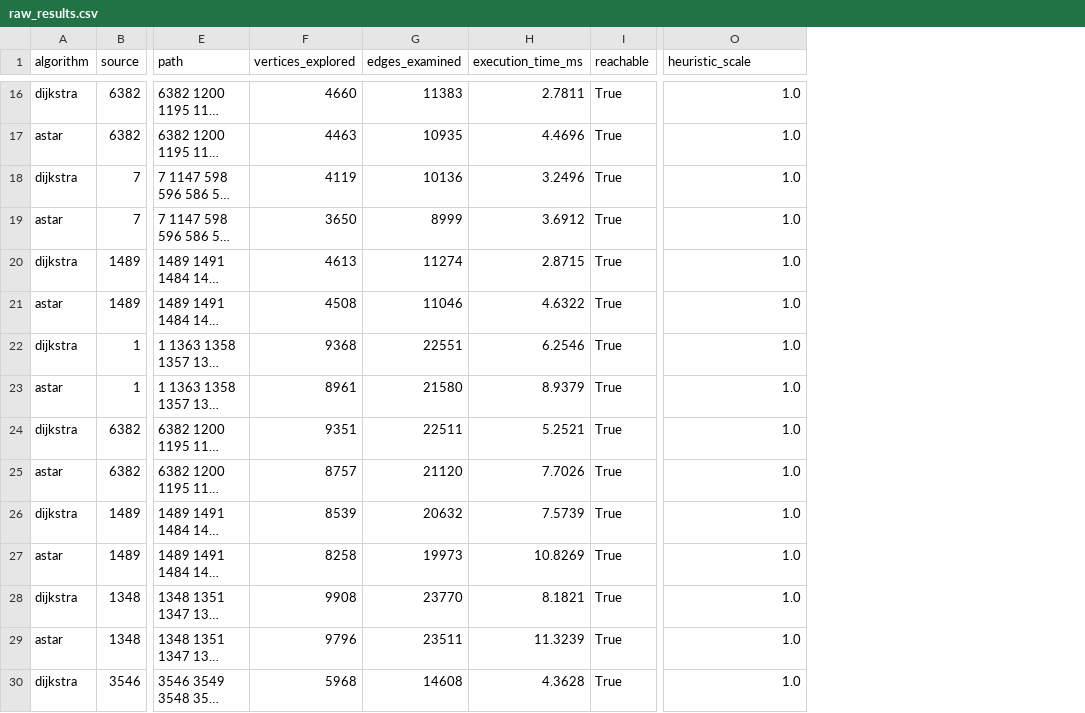
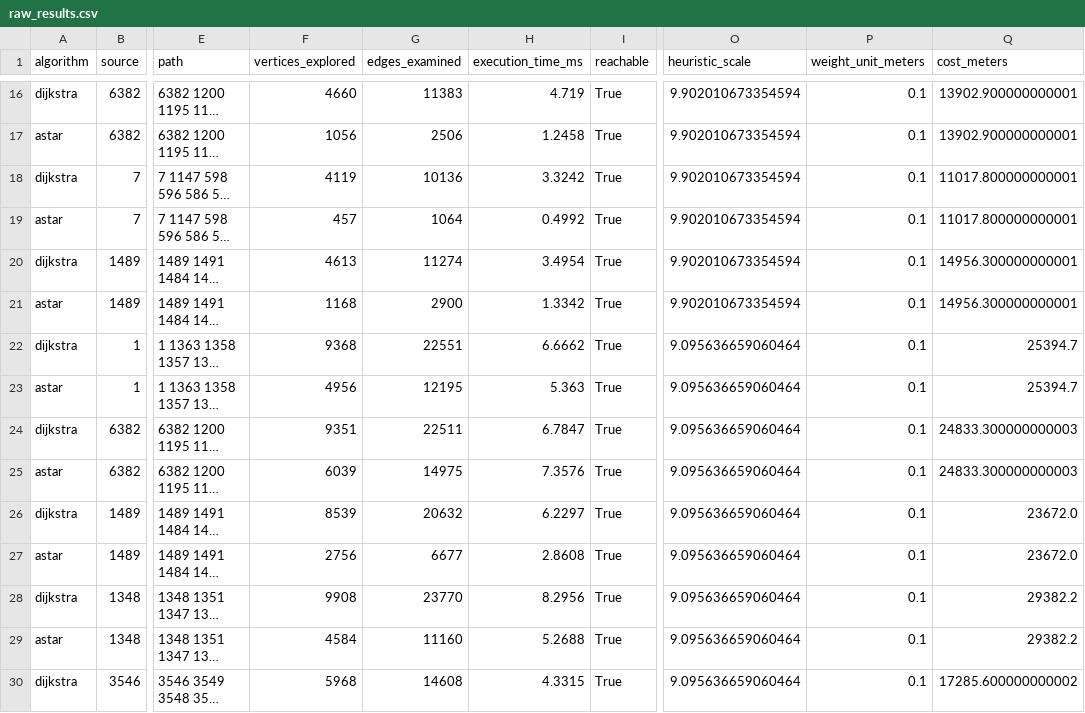
Before and after one commit to Anukul1712/DAA_ShortestPath, a CSV file: results/tables/raw_results.csv, drawn as a sheet; only a part is shown, gaps mark what is left out; long unchanged cells end in …; the diff covers the shown part only; the diff names each change by its address in the sheet, - before the commit and + after, or states it on an @@ line.

```diff
--- a/results/tables/raw_results.csv
+++ b/results/tables/raw_results.csv
+column P (weight_unit_meters), rows 16-30: all 0.1
+column Q (cost_meters), rows 16-30: 13902.900000000001 | 13902.900000000001 | 11017.800000000001 | 11017.800000000001 | 14956.300000000001 | 14956.300000000001 | 25394.7 | 25394.7 | 24833.300000000003 | 24833.300000000003 | 23672.0 | 23672.0 | 29382.2 | 29382.2 | 17285.600000000002
-H16 (execution_time_ms): 2.7811
+H16 (execution_time_ms): 4.719
-O16:O21 (heuristic_scale): 1.0
+O16:O21 (heuristic_scale): 9.902010673354594
-F17 (vertices_explored): 4463
+F17 (vertices_explored): 1056
-G17 (edges_examined): 10935
+G17 (edges_examined): 2506
-H17 (execution_time_ms): 4.4696
+H17 (execution_time_ms): 1.2458
-H18 (execution_time_ms): 3.2496
+H18 (execution_time_ms): 3.3242
-F19 (vertices_explored): 3650
+F19 (vertices_explored): 457
-G19 (edges_examined): 8999
+G19 (edges_examined): 1064
-H19 (execution_time_ms): 3.6912
+H19 (execution_time_ms): 0.4992
-H20 (execution_time_ms): 2.8715
+H20 (execution_time_ms): 3.4954
-F21 (vertices_explored): 4508
+F21 (vertices_explored): 1168
-G21 (edges_examined): 11046
+G21 (edges_examined): 2900
-H21 (execution_time_ms): 4.6322
+H21 (execution_time_ms): 1.3342
-H22 (execution_time_ms): 6.2546
+H22 (execution_time_ms): 6.6662
-O22:O30 (heuristic_scale): 1.0
+O22:O30 (heuristic_scale): 9.095636659060464
-F23 (vertices_explored): 8961
+F23 (vertices_explored): 4956
-G23 (edges_examined): 21580
+G23 (edges_examined): 12195
-H23 (execution_time_ms): 8.9379
+H23 (execution_time_ms): 5.363
-H24 (execution_time_ms): 5.2521
+H24 (execution_time_ms): 6.7847
-F25 (vertices_explored): 8757
+F25 (vertices_explored): 6039
-G25 (edges_examined): 21120
+G25 (edges_examined): 14975
-H25 (execution_time_ms): 7.7026
+H25 (execution_time_ms): 7.3576
-H26 (execution_time_ms): 7.5739
+H26 (execution_time_ms): 6.2297
-F27 (vertices_explored): 8258
+F27 (vertices_explored): 2756
-G27 (edges_examined): 19973
+G27 (edges_examined): 6677
-H27 (execution_time_ms): 10.8269
+H27 (execution_time_ms): 2.8608
-H28 (execution_time_ms): 8.1821
+H28 (execution_time_ms): 8.2956
-F29 (vertices_explored): 9796
+F29 (vertices_explored): 4584
-G29 (edges_examined): 23511
+G29 (edges_examined): 11160
-H29 (execution_time_ms): 11.3239
+H29 (execution_time_ms): 5.2688
-H30 (execution_time_ms): 4.3628
+H30 (execution_time_ms): 4.3315
```
Also changed, not shown: 106 edited cells elsewhere in this file, results/tables/summary_results.csv, 14 other files.
